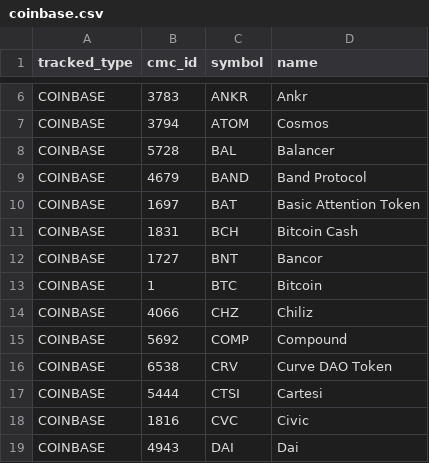
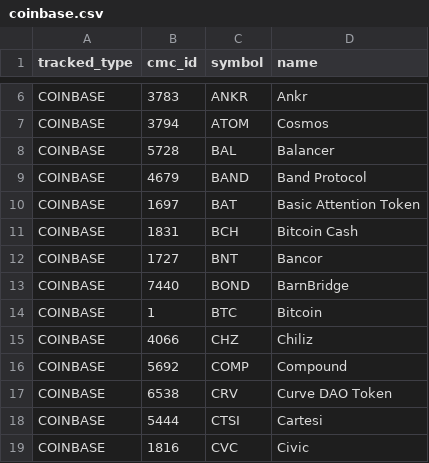
Before and after one commit to logicalgraphs/CryptoCoin, a CSV file: data-files/tracked-coins/coinbase.csv, drawn as a sheet; only a part is shown, gaps mark what is left out; the shorter side is filled out with more unchanged rows; the diff names each change by its address in the sheet, - before the commit and + after, or states it on an @@ line.

Commit message:
Added BOND and tracking coins via cmc_id as the primary distinguisher.

```diff
--- a/data-files/tracked-coins/coinbase.csv
+++ b/data-files/tracked-coins/coinbase.csv
+row 13: COINBASE | 7440 | BOND | BarnBridge
```
Also changed, not shown: 1 other file.
